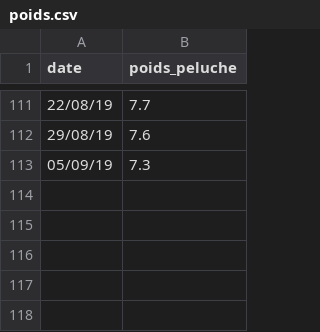
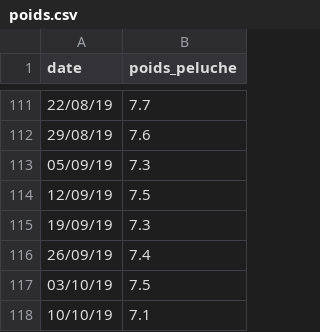
Before and after one commit to lord-re/lord.re, a CSV file: content/posts/171-nourrir-ses-chats/poids.csv, drawn as a sheet; only a part is shown, gaps mark what is left out; the diff names each change by its address in the sheet, - before the commit and + after, or states it on an @@ line.

Commit message:
[POST] 171 - ajout des nouvelles valeurs de poids

```diff
--- a/content/posts/171-nourrir-ses-chats/poids.csv
+++ b/content/posts/171-nourrir-ses-chats/poids.csv
+row 114: 12/09/19 | 7.5
+row 115: 19/09/19 | 7.3
+row 116: 26/09/19 | 7.4
+row 117: 03/10/19 | 7.5
+row 118: 10/10/19 | 7.1
```
